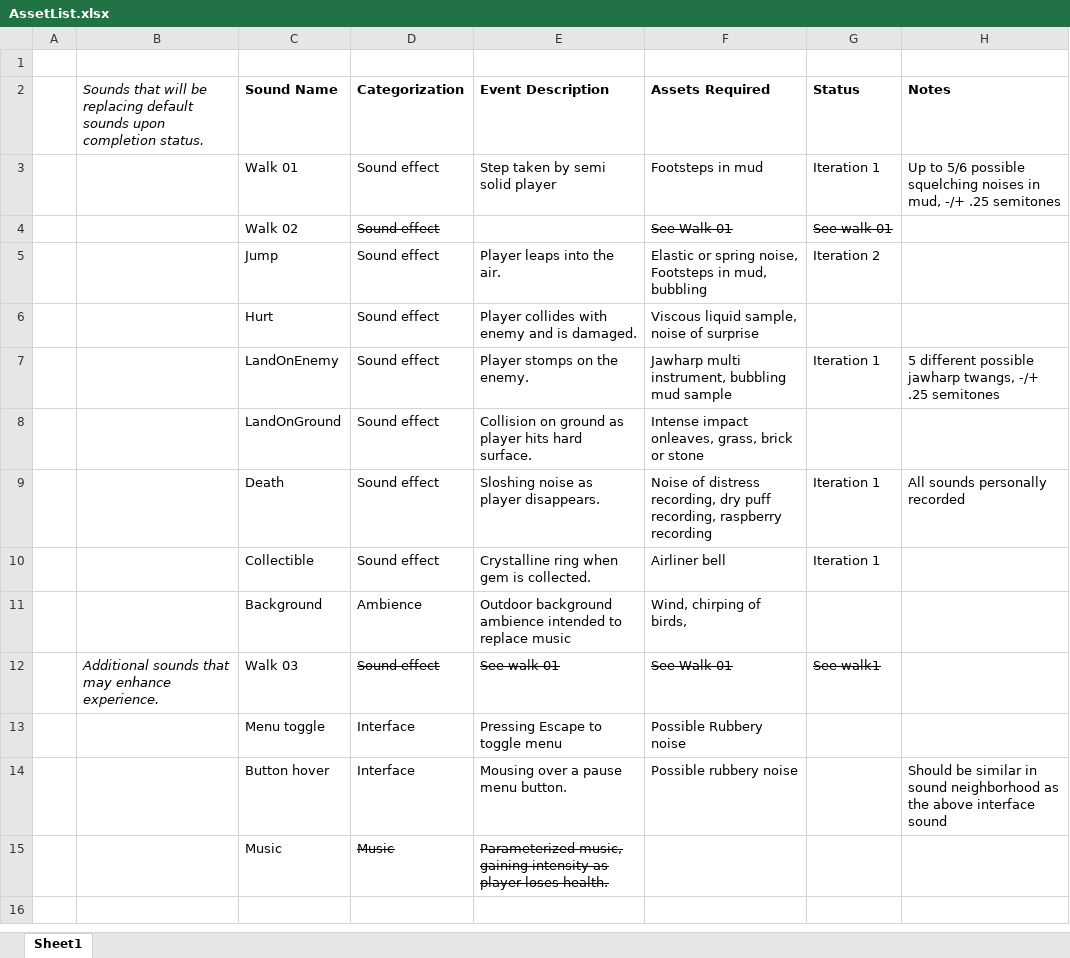
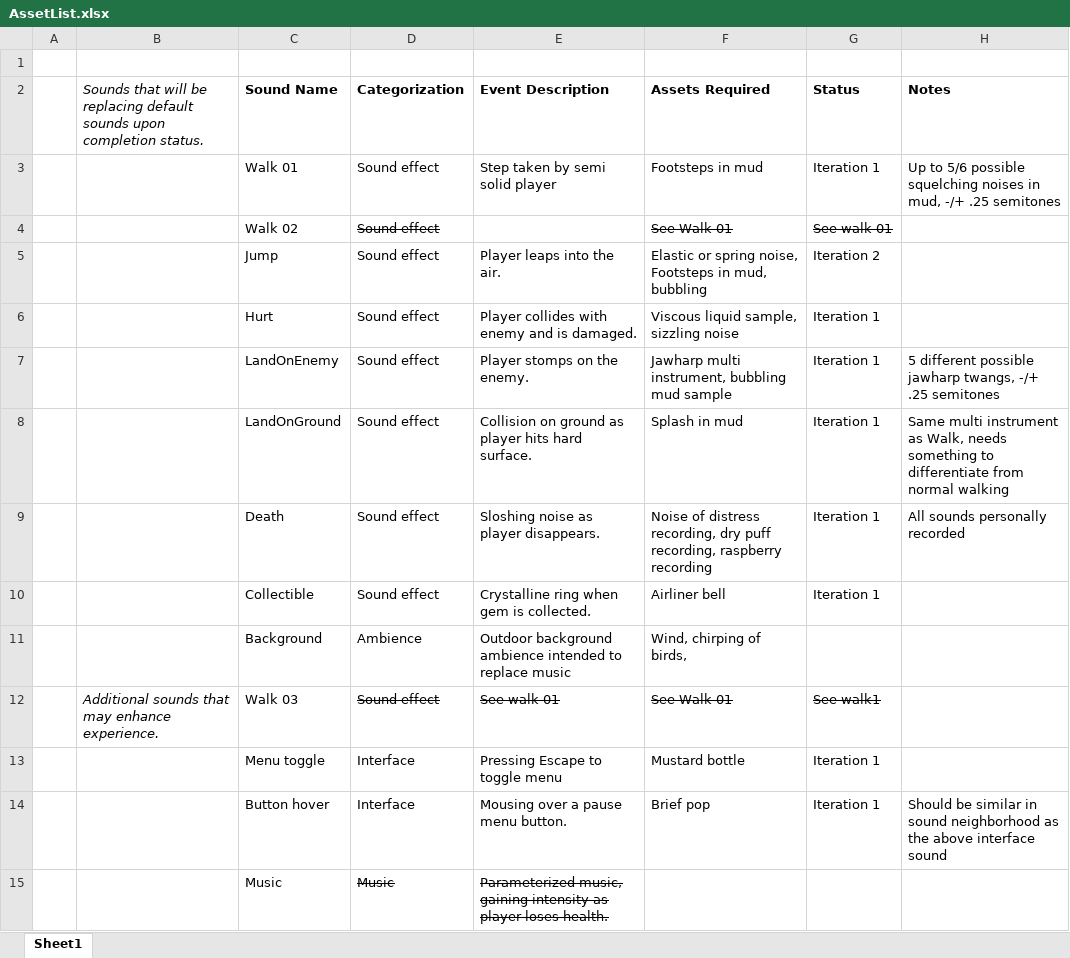
Before and after one commit to acm7552/igme671-Project-Final, an Excel workbook: documentation/AssetList.xlsx, sheet Sheet1, drawn as a sheet; values as stored, in another font and other column widths than the file's, no borders; the diff names each change by its address in the sheet, - before the commit and + after, or states it on an @@ line.

```diff
--- a/documentation/AssetList.xlsx (sheet Sheet1)
+++ b/documentation/AssetList.xlsx (sheet Sheet1)
-F6 (Assets Required): Viscous liquid sample, noise of surprise
+F6 (Assets Required): Viscous liquid sample, sizzling noise
-G6 (Status): (empty)
+G6 (Status): Iteration 1
-F8 (Assets Required): Intense impact onleaves, grass, brick or stone
+F8 (Assets Required): Splash in mud
-G8 (Status): (empty)
+G8 (Status): Iteration 1
-H8 (Notes): (empty)
+H8 (Notes): Same multi instrument as Walk, needs something to differentiate from normal walking
-F13 (Assets Required): Possible Rubbery noise
+F13 (Assets Required): Mustard bottle
-G13:G14 (Status): (empty)
+G13:G14 (Status): Iteration 1
-F14 (Assets Required): Possible rubbery noise
+F14 (Assets Required): Brief pop
```
Also changed, not shown: 35 other files.
